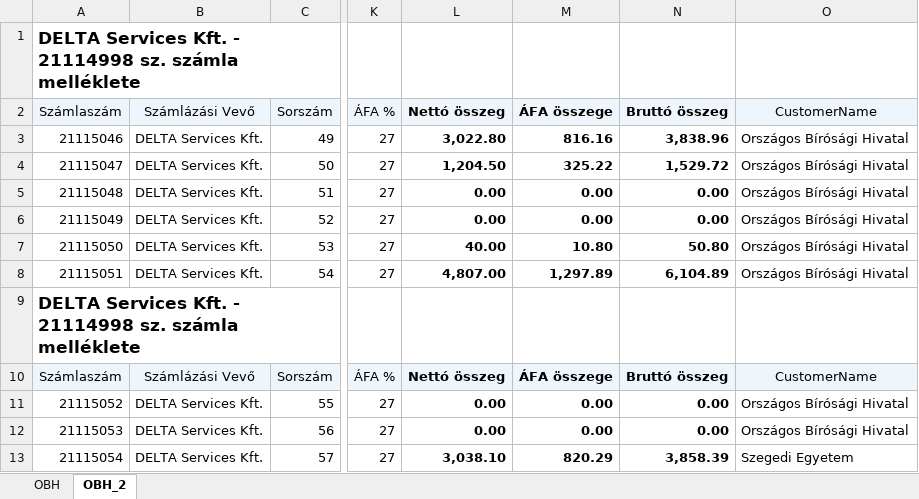
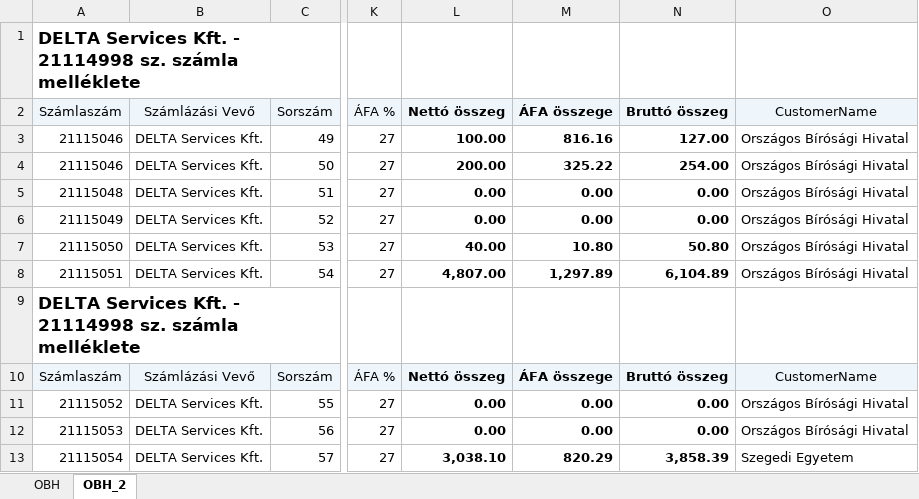
Before and after one commit to kurjakrichard/CanonInvoiceImport, an Excel workbook: import.xlsx, sheet OBH_2, drawn as a sheet; only a part is shown, gaps mark what is left out; values as stored, in another font and other column widths than the file's, no borders; the diff names each change by its address in the sheet, - before the commit and + after, or states it on an @@ line.

Commit message:
Excel export, gui and finish the project

```diff
--- a/import.xlsx (sheet OBH_2)
+++ b/import.xlsx (sheet OBH_2)
-L3 (Nettó összeg): 3,022.80
+L3 (Nettó összeg): 100.00
-N3 (Bruttó összeg): 3,838.96
+N3 (Bruttó összeg): 127.00
-A4 (Számlaszám): 21115047
+A4 (Számlaszám): 21115046
-L4 (Nettó összeg): 1,204.50
+L4 (Nettó összeg): 200.00
-N4 (Bruttó összeg): 1,529.72
+N4 (Bruttó összeg): 254.00
```
Also changed, not shown: sheet OBH, 7 other files.
